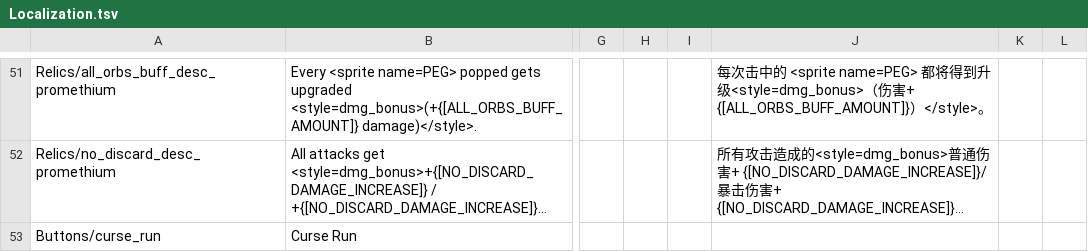
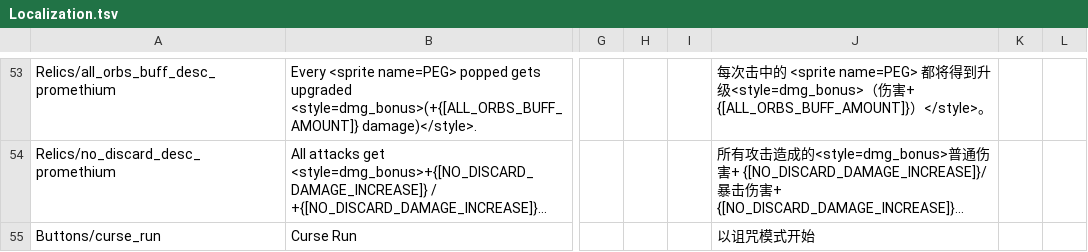
Before and after one commit to ruiner189/Promethium, a TSV file: Resources/Localization.tsv, drawn as a sheet; only a part is shown, gaps mark what is left out; long unchanged cells end in …; addresses are those after the commit; the diff covers the shown part only; the diff names each change by its address in the sheet, - before the commit and + after, or states it on an @@ line.

```diff
--- a/Resources/Localization.tsv
+++ b/Resources/Localization.tsv
-J55: (empty)
+J55: 以诅咒模式开始
```
Also changed, not shown: 2 added rows and 24 edited cells elsewhere in this file, 25 other files.
